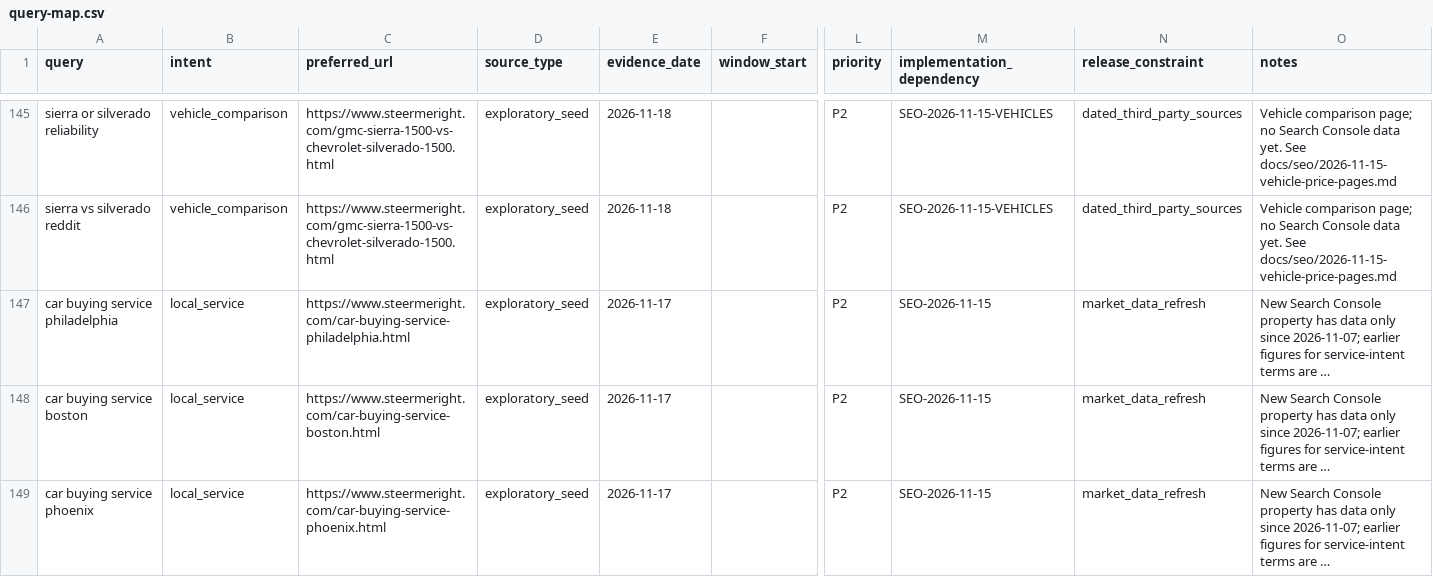
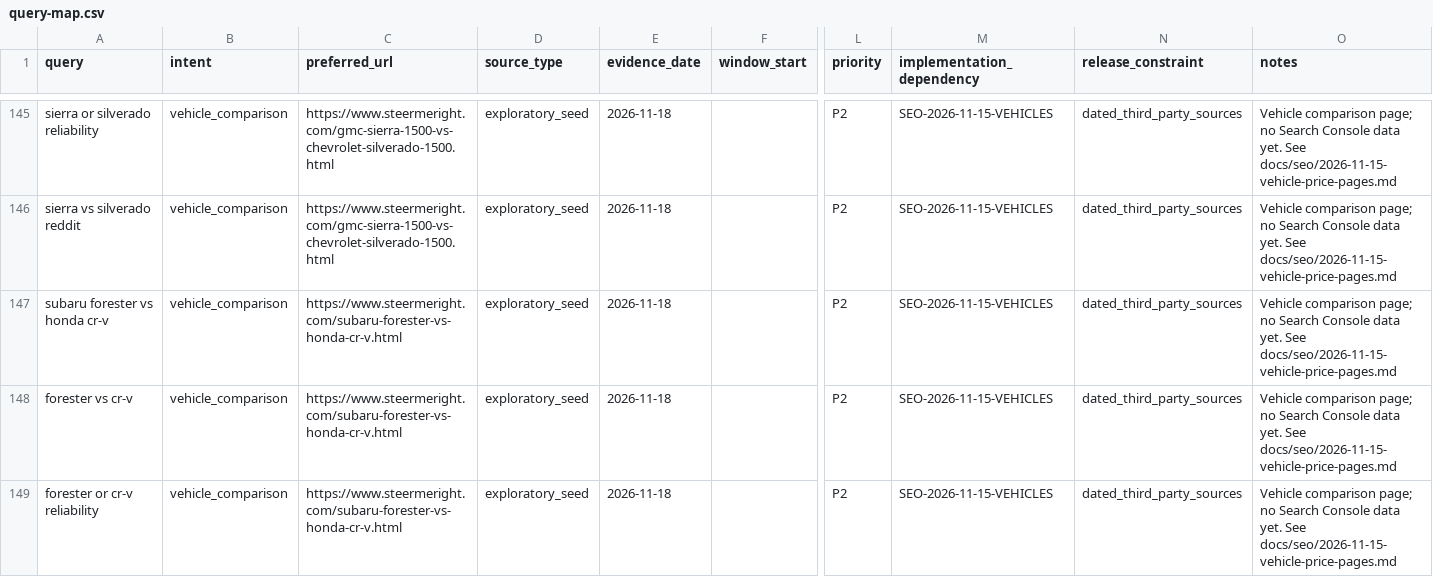
Before and after one commit to m1jenkins/Barton, a CSV file: docs/seo-execution/query-map.csv, drawn as a sheet; only a part is shown, gaps mark what is left out; the shorter side is filled out with more unchanged rows; long unchanged cells end in …; rows hold the shown columns only; the diff covers the shown part only; the diff names each change by its address in the sheet, - before the commit and + after, or states it on an @@ line.

```diff
--- a/docs/seo-execution/query-map.csv
+++ b/docs/seo-execution/query-map.csv
+row 147: subaru forester vs honda cr-v | vehicle_comparison | https://www.steermeright.com/subaru-forester-vs-honda-cr-v.html | exploratory_seed | 2026-11-18 |  | P2 | SEO-2026-11-15-VEHICLES | dated_third_party_sources | Vehicle comparison page; no Search Console data yet. See docs/seo/2026-11-15-vehicle-price-pages.md
+row 148: forester vs cr-v | vehicle_comparison | https://www.steermeright.com/subaru-forester-vs-honda-cr-v.html | exploratory_seed | 2026-11-18 |  | P2 | SEO-2026-11-15-VEHICLES | dated_third_party_sources | Vehicle comparison page; no Search Console data yet. See docs/seo/2026-11-15-vehicle-price-pages.md
+row 149: forester or cr-v reliability | vehicle_comparison | https://www.steermeright.com/subaru-forester-vs-honda-cr-v.html | exploratory_seed | 2026-11-18 |  | P2 | SEO-2026-11-15-VEHICLES | dated_third_party_sources | Vehicle comparison page; no Search Console data yet. See docs/seo/2026-11-15-vehicle-price-pages.md
```
Also changed, not shown: 2 added rows elsewhere in this file, data/content-inventory.csv, 15 other files.
